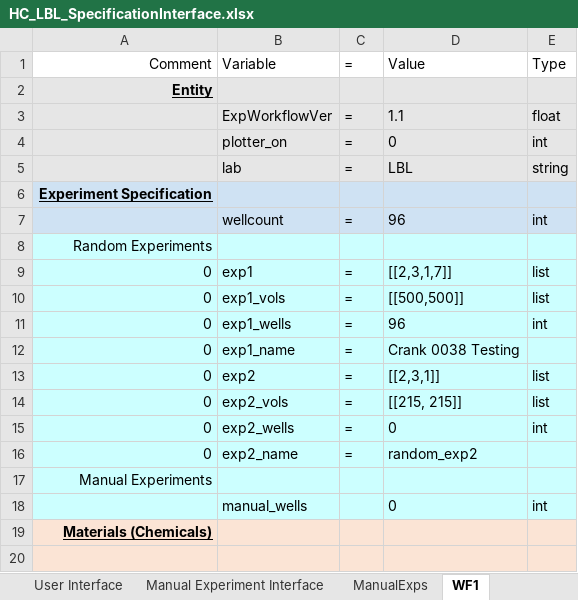
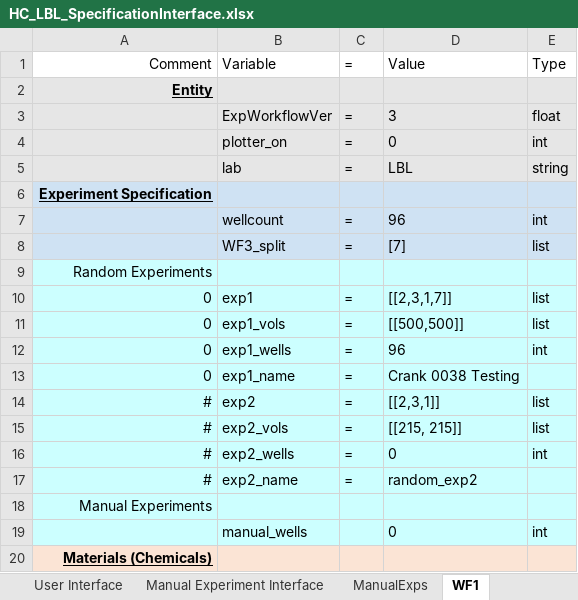
Before and after one commit to darkreactions/ESCALATE_Capture, an Excel workbook: HC_LBL_SpecificationInterface.xlsx, sheet WF1, drawn as a sheet; only a part is shown; the shorter side is filled out with more unchanged rows; values as stored, in another font and other column widths than the file's, no borders; addresses are those after the commit; the diff names each change by its address in the sheet, - before the commit and + after, or states it on an @@ line.

Commit message:
restore WF3 support
* add WF3_splits to HC_LBL interface
* associated changes in experiment_interface.py

```diff
--- a/HC_LBL_SpecificationInterface.xlsx (sheet WF1)
+++ b/HC_LBL_SpecificationInterface.xlsx (sheet WF1)
-D3: 1.1
+D3: 3
+row 8:  | WF3_split | = | [7] | list
-A14:A17: 0
+A14:A17: #
```
Also changed, not shown: sheet User Interface, formulas that keep their value, 1 other file.
